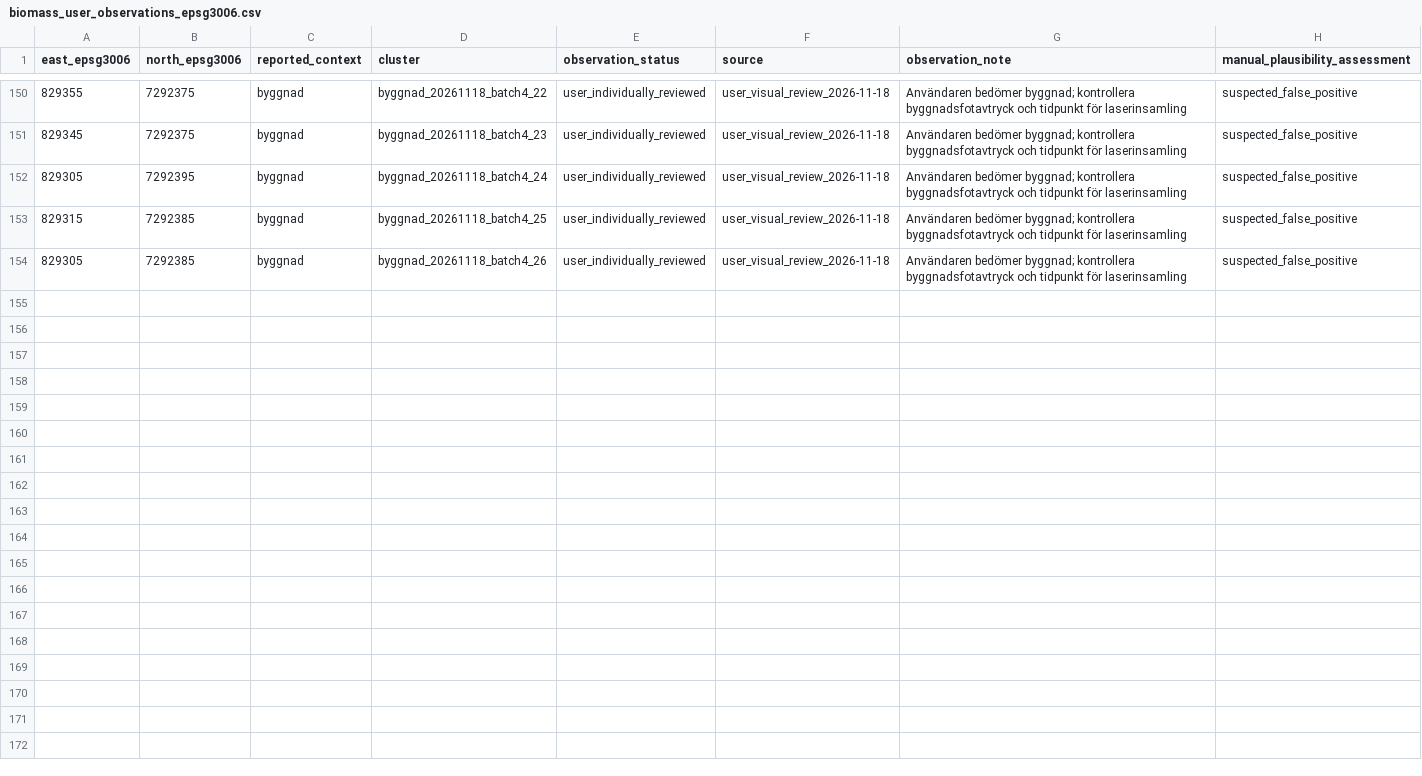
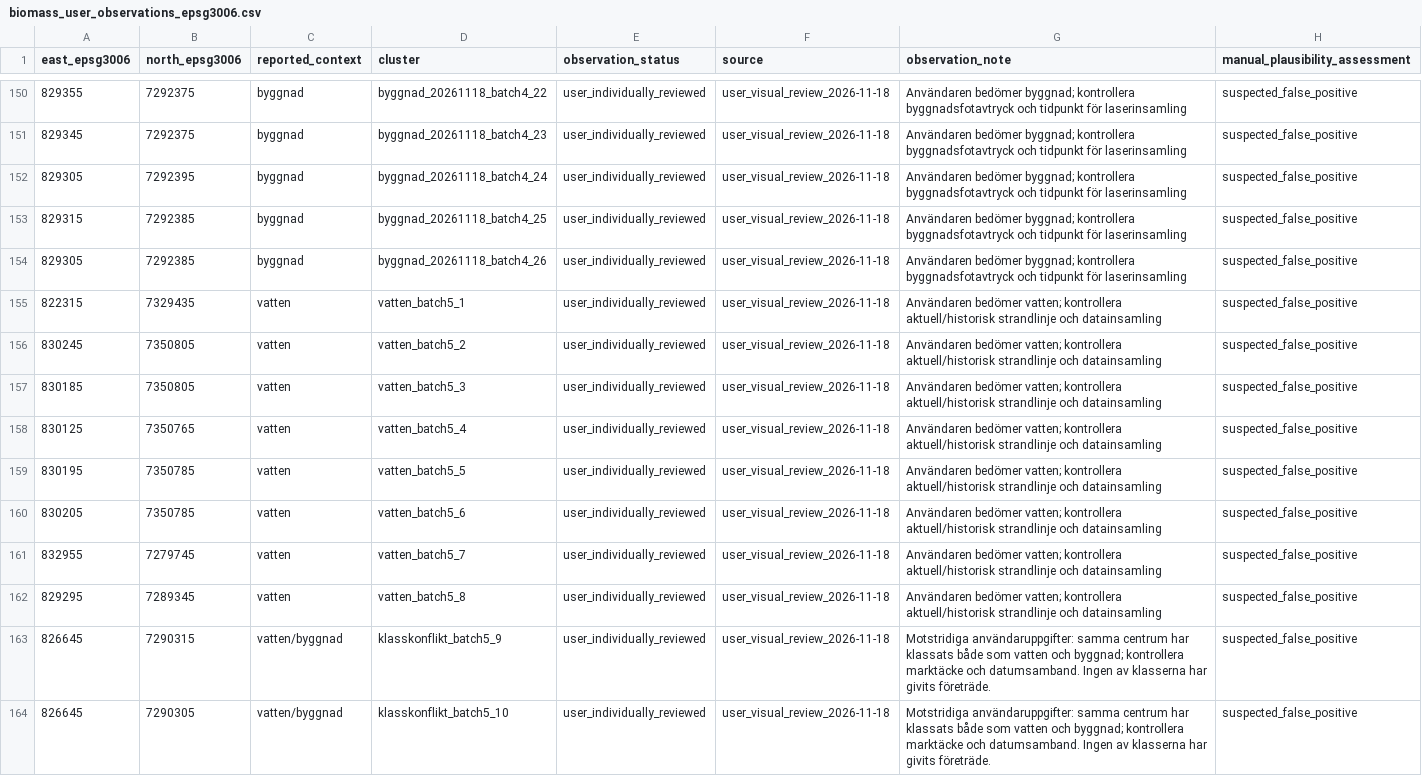
Before and after one commit to Lulea-statistik/kol-mark-och-trad, a CSV file: docs/data/biomass_user_observations_epsg3006.csv, drawn as a sheet; only a part is shown, gaps mark what is left out; the diff covers the shown part only; the diff names each change by its address in the sheet, - before the commit and + after, or states it on an @@ line.

```diff
--- a/docs/data/biomass_user_observations_epsg3006.csv
+++ b/docs/data/biomass_user_observations_epsg3006.csv
+row 155: 822315 | 7329435 | vatten | vatten_batch5_1 | user_individually_reviewed | user_visual_review_2026-11-18 | Användaren bedömer vatten; kontrollera aktuell/historisk strandlinje och datainsamling | suspected_false_positive
+row 156: 830245 | 7350805 | vatten | vatten_batch5_2 | user_individually_reviewed | user_visual_review_2026-11-18 | Användaren bedömer vatten; kontrollera aktuell/historisk strandlinje och datainsamling | suspected_false_positive
+row 157: 830185 | 7350805 | vatten | vatten_batch5_3 | user_individually_reviewed | user_visual_review_2026-11-18 | Användaren bedömer vatten; kontrollera aktuell/historisk strandlinje och datainsamling | suspected_false_positive
+row 158: 830125 | 7350765 | vatten | vatten_batch5_4 | user_individually_reviewed | user_visual_review_2026-11-18 | Användaren bedömer vatten; kontrollera aktuell/historisk strandlinje och datainsamling | suspected_false_positive
+row 159: 830195 | 7350785 | vatten | vatten_batch5_5 | user_individually_reviewed | user_visual_review_2026-11-18 | Användaren bedömer vatten; kontrollera aktuell/historisk strandlinje och datainsamling | suspected_false_positive
+row 160: 830205 | 7350785 | vatten | vatten_batch5_6 | user_individually_reviewed | user_visual_review_2026-11-18 | Användaren bedömer vatten; kontrollera aktuell/historisk strandlinje och datainsamling | suspected_false_positive
+row 161: 832955 | 7279745 | vatten | vatten_batch5_7 | user_individually_reviewed | user_visual_review_2026-11-18 | Användaren bedömer vatten; kontrollera aktuell/historisk strandlinje och datainsamling | suspected_false_positive
+row 162: 829295 | 7289345 | vatten | vatten_batch5_8 | user_individually_reviewed | user_visual_review_2026-11-18 | Användaren bedömer vatten; kontrollera aktuell/historisk strandlinje och datainsamling | suspected_false_positive
+row 163: 826645 | 7290315 | vatten/byggnad | klasskonflikt_batch5_9 | user_individually_reviewed | user_visual_review_2026-11-18 | Motstridiga användaruppgifter: samma centrum har klassats både som vatten och byggnad; kontrollera marktäcke och datumsamband. Ingen av klasserna har givits företräde. | suspected_false_positive
+row 164: 826645 | 7290305 | vatten/byggnad | klasskonflikt_batch5_10 | user_individually_reviewed | user_visual_review_2026-11-18 | Motstridiga användaruppgifter: samma centrum har klassats både som vatten och byggnad; kontrollera marktäcke och datumsamband. Ingen av klasserna har givits företräde. | suspected_false_positive
```
Also changed, not shown: 10 added rows elsewhere in this file.
